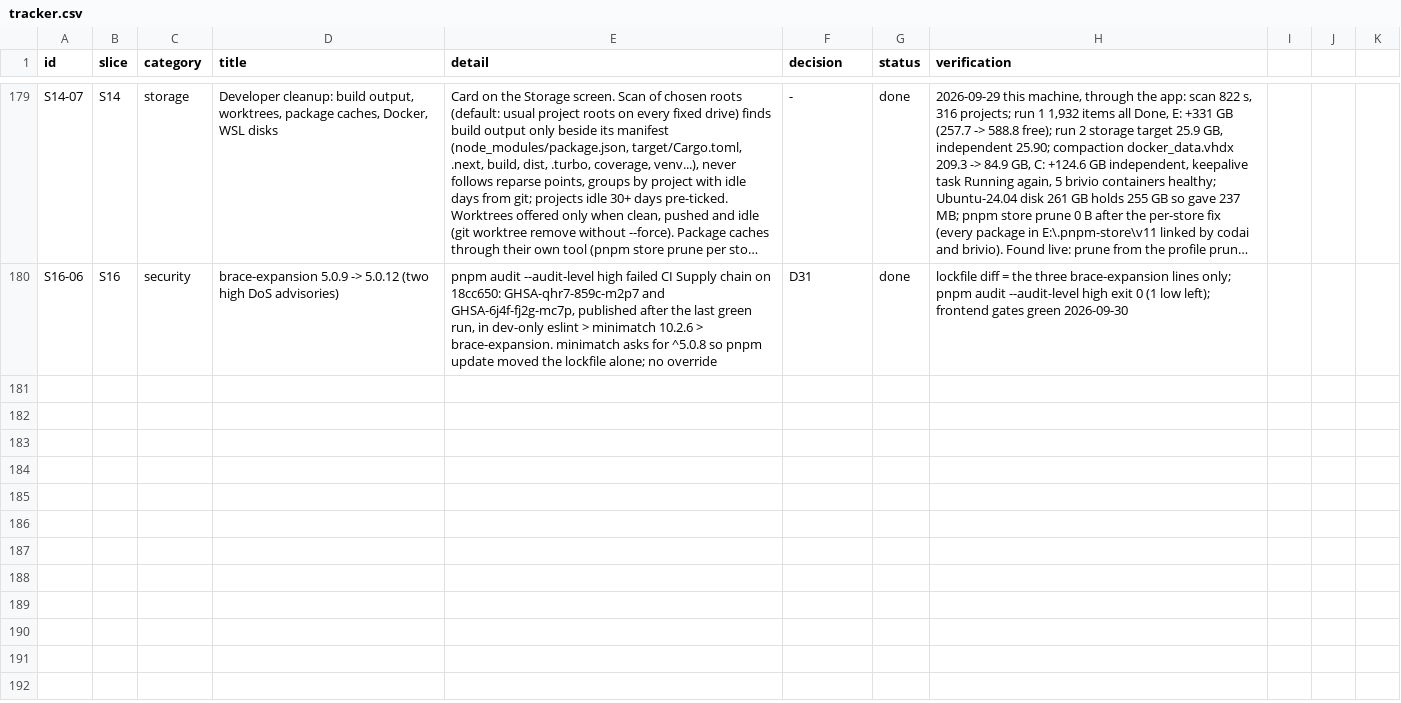
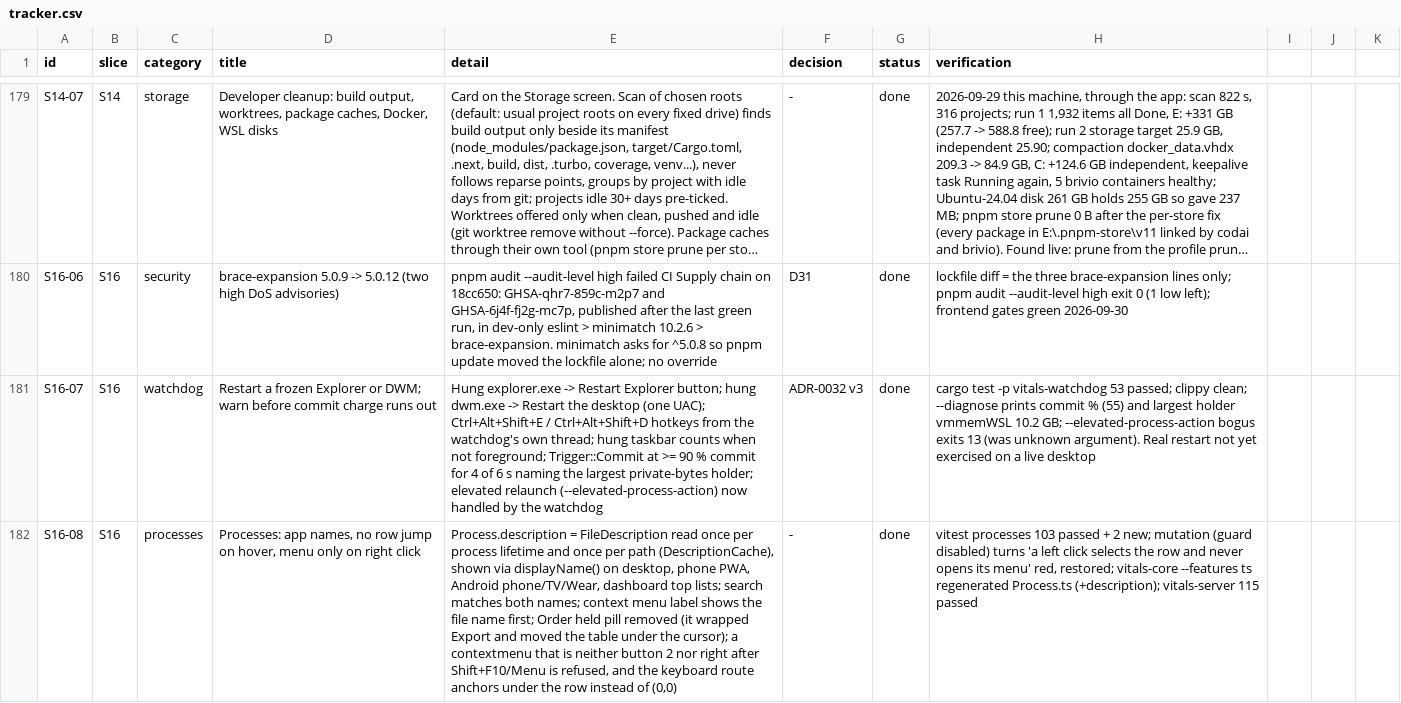
Before and after one commit to dragoscv/vitals, a CSV file: docs/tracker.csv, drawn as a sheet; only a part is shown, gaps mark what is left out; long unchanged cells end in …; the diff names each change by its address in the sheet, - before the commit and + after, or states it on an @@ line.

Commit message:
feat(processes): show app names, open the menu only on right click, stop the hover jump
Agent-Session: term-59292
Agent-Purpose: process app names, menu, hover jump

```diff
--- a/docs/tracker.csv
+++ b/docs/tracker.csv
+row 181: S16-07 | S16 | watchdog | Restart a frozen Explorer or DWM; warn before commit charge runs out | Hung explorer.exe -> Restart Explorer button; hung dwm.exe -> Restart the desktop (one UAC); Ctrl+Alt+Shift+E / Ctrl+Alt+Shift+D hotkeys from the watchdog's own thread; hung taskbar counts when not foreground; Trigger::Commit at >= 90 % commit for 4 of 6 s naming the largest private-bytes holder; elevated relaunch (--elevated-process-action) now handled by the watchdog | ADR-0032 v3 | done | cargo test -p vitals-watchdog 53 passed; clippy clean; --diagnose prints commit % (55) and largest holder vmmemWSL 10.2 GB; --elevated-process-action bogus exits 13 (was unknown argument). Real restart not yet exercised on a live desktop
+row 182: S16-08 | S16 | processes | Processes: app names, no row jump on hover, menu only on right click | Process.description = FileDescription read once per process lifetime and once per path (DescriptionCache), shown via displayName() on desktop, phone PWA, Android phone/TV/Wear, dashboard top lists; search matches both names; context menu label shows the file name first; Order held pill removed (it wrapped Export and moved the table under the cursor); a contextmenu that is neither button 2 nor right after Shift+F10/Menu is refused, and the keyboard route anchors under the row instead of (0,0) | - | done | vitest processes 103 passed + 2 new; mutation (guard disabled) turns 'a left click selects the row and never opens its menu' red, restored; vitals-core --features ts regenerated Process.ts (+description); vitals-server 115 passed
```
Also changed, not shown: 40 other files.
